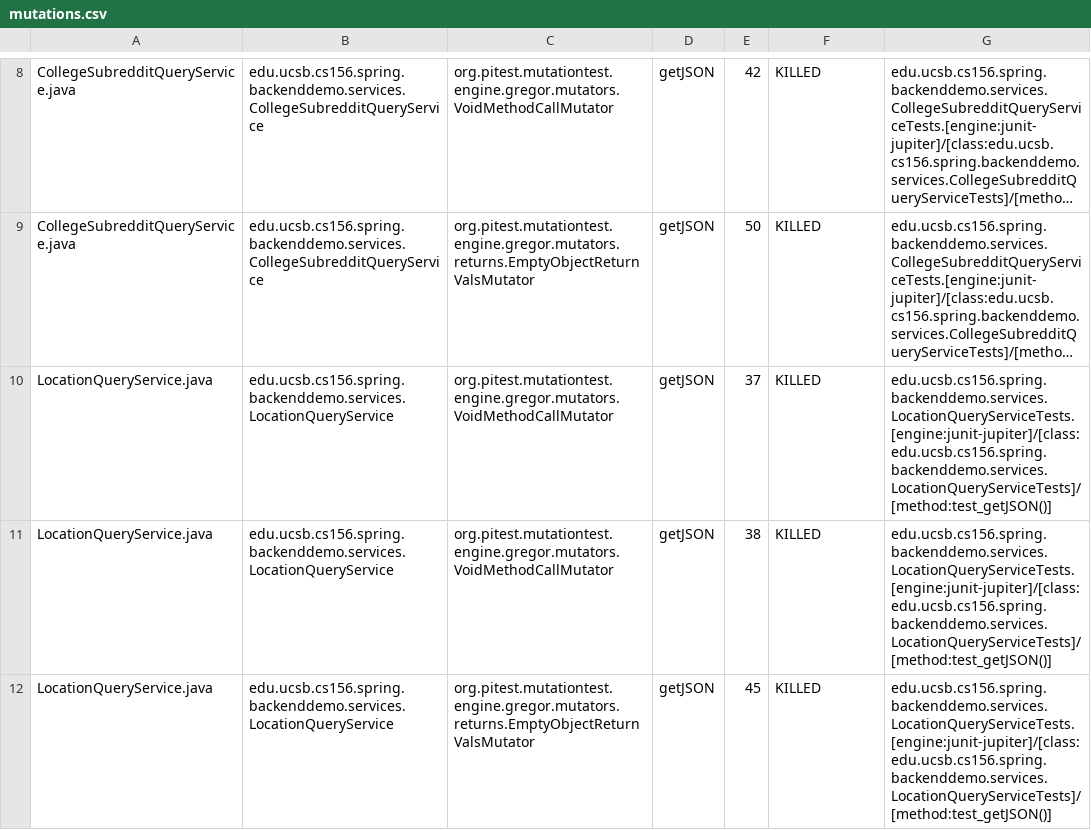
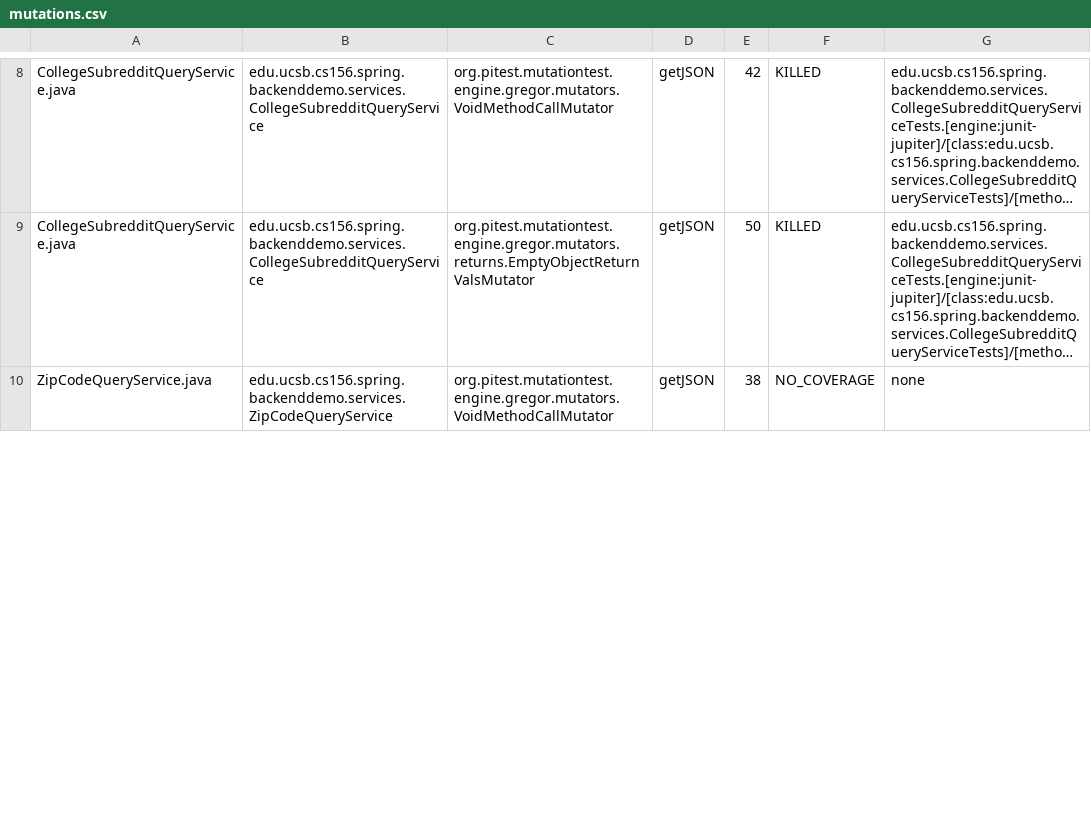
Before and after one commit to ucsb-cs156-f23/team01-f23-7pm-4, a CSV file: pitest/mutations.csv, drawn as a sheet; only a part is shown, gaps mark what is left out; long unchanged cells end in …; removed rows and columns are numbered as before the commit, all else as after; the diff covers the shown part only; the diff names each change by its address in the sheet, - before the commit and + after, or states it on an @@ line.

Commit message:
Deploying to gh-pages from @ ucsb-cs156-f23/team01-f23-7pm-4@2ea0085c975e11bab1d5f3cbc6531aac800df4e5 🚀

```diff
--- a/pitest/mutations.csv
+++ b/pitest/mutations.csv
-row 10: LocationQueryService.java | edu.ucsb.cs156.spring.backenddemo.services.LocationQueryService | org.pitest.mutationtest.engine.gregor.mutators.VoidMethodCallMutator | getJSON | 37 | KILLED | edu.ucsb.cs156.spring.backenddemo.services.LocationQueryServiceTests.[engine:junit-jupiter]/[class:edu.ucsb.cs156.spring.backenddemo.services.LocationQueryServiceTests]/[method:test_getJSON()]
-A10: LocationQueryService.java
+A10: ZipCodeQueryService.java
-B10: edu.ucsb.cs156.spring.backenddemo.services.LocationQueryService
+B10: edu.ucsb.cs156.spring.backenddemo.services.ZipCodeQueryService
-F10: KILLED
+F10: NO_COVERAGE
-G10: edu.ucsb.cs156.spring.backenddemo.services.LocationQueryServiceTests.[engine:junit-jupiter]/[class:edu.ucsb.cs156.spring.backenddemo.services.LocationQueryServiceTests]/[method:test_getJSON()]
+G10: none
-row 12: LocationQueryService.java | edu.ucsb.cs156.spring.backenddemo.services.LocationQueryService | org.pitest.mutationtest.engine.gregor.mutators.returns.EmptyObjectReturnValsMutator | getJSON | 45 | KILLED | edu.ucsb.cs156.spring.backenddemo.services.LocationQueryServiceTests.[engine:junit-jupiter]/[class:edu.ucsb.cs156.spring.backenddemo.services.LocationQueryServiceTests]/[method:test_getJSON()]
```
Also changed, not shown: 2 added rows and 1 removed row elsewhere in this file, 15 other files.
